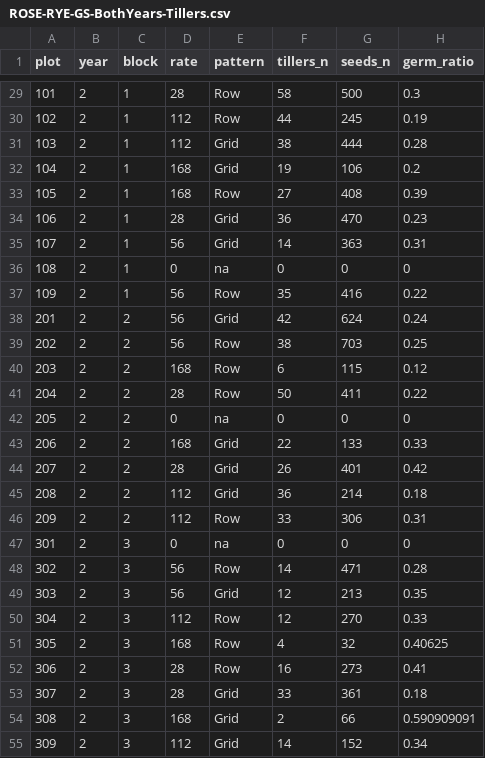
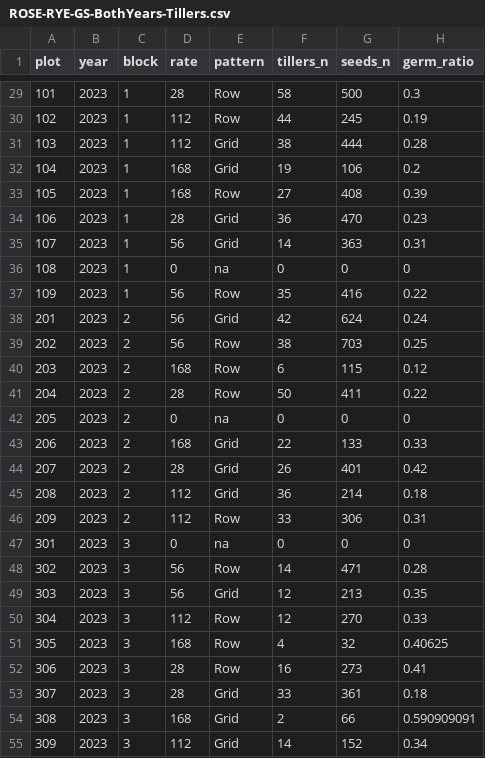
Before and after one commit to lew5444/ROSE-RYE-GS, a CSV file: ROSE-RYE-GS-BothYears-Tillers.csv, drawn as a sheet; only a part is shown, gaps mark what is left out; the diff covers the shown part only.

```diff
--- a/ROSE-RYE-GS-BothYears-Tillers.csv
+++ b/ROSE-RYE-GS-BothYears-Tillers.csv
@@ -29,27 +29,27 @@
-101,2,1,28,Row,58,500,0.3
-102,2,1,112,Row,44,245,0.19
-103,2,1,112,Grid,38,444,0.28
-104,2,1,168,Grid,19,106,0.2
-105,2,1,168,Row,27,408,0.39
-106,2,1,28,Grid,36,470,0.23
-107,2,1,56,Grid,14,363,0.31
-108,2,1,0,na,0,0,0
-109,2,1,56,Row,35,416,0.22
-201,2,2,56,Grid,42,624,0.24
-202,2,2,56,Row,38,703,0.25
-203,2,2,168,Row,6,115,0.12
-204,2,2,28,Row,50,411,0.22
-205,2,2,0,na,0,0,0
-206,2,2,168,Grid,22,133,0.33
-207,2,2,28,Grid,26,401,0.42
-208,2,2,112,Grid,36,214,0.18
-209,2,2,112,Row,33,306,0.31
-301,2,3,0,na,0,0,0
-302,2,3,56,Row,14,471,0.28
-303,2,3,56,Grid,12,213,0.35
-304,2,3,112,Row,12,270,0.33
-305,2,3,168,Row,4,32,0.40625
-306,2,3,28,Row,16,273,0.41
-307,2,3,28,Grid,33,361,0.18
-308,2,3,168,Grid,2,66,0.590909091
-309,2,3,112,Grid,14,152,0.34
+101,2023,1,28,Row,58,500,0.3
+102,2023,1,112,Row,44,245,0.19
+103,2023,1,112,Grid,38,444,0.28
+104,2023,1,168,Grid,19,106,0.2
+105,2023,1,168,Row,27,408,0.39
+106,2023,1,28,Grid,36,470,0.23
+107,2023,1,56,Grid,14,363,0.31
+108,2023,1,0,na,0,0,0
+109,2023,1,56,Row,35,416,0.22
+201,2023,2,56,Grid,42,624,0.24
+202,2023,2,56,Row,38,703,0.25
+203,2023,2,168,Row,6,115,0.12
+204,2023,2,28,Row,50,411,0.22
+205,2023,2,0,na,0,0,0
+206,2023,2,168,Grid,22,133,0.33
+207,2023,2,28,Grid,26,401,0.42
+208,2023,2,112,Grid,36,214,0.18
+209,2023,2,112,Row,33,306,0.31
+301,2023,3,0,na,0,0,0
+302,2023,3,56,Row,14,471,0.28
+303,2023,3,56,Grid,12,213,0.35
+304,2023,3,112,Row,12,270,0.33
+305,2023,3,168,Row,4,32,0.40625
+306,2023,3,28,Row,16,273,0.41
+307,2023,3,28,Grid,33,361,0.18
+308,2023,3,168,Grid,2,66,0.590909091
+309,2023,3,112,Grid,14,152,0.34
```
Also changed, not shown: 27 edited cells elsewhere in this file.
